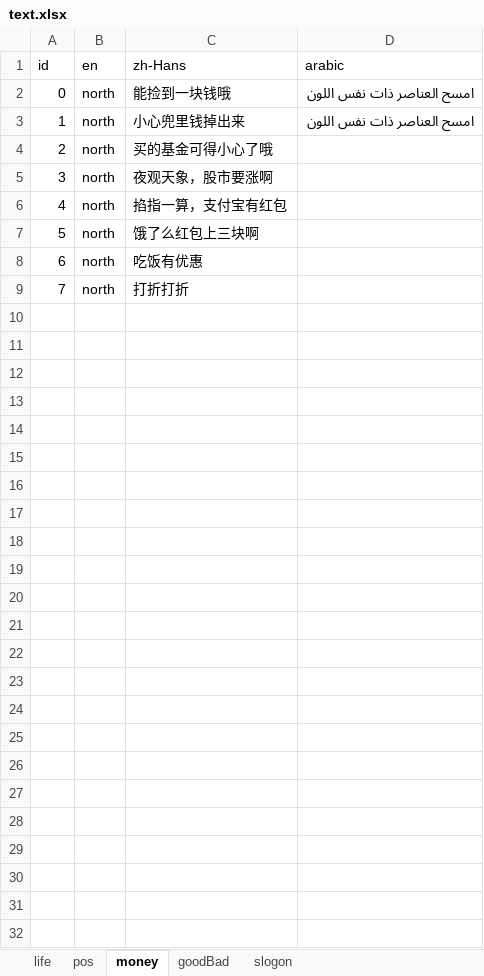
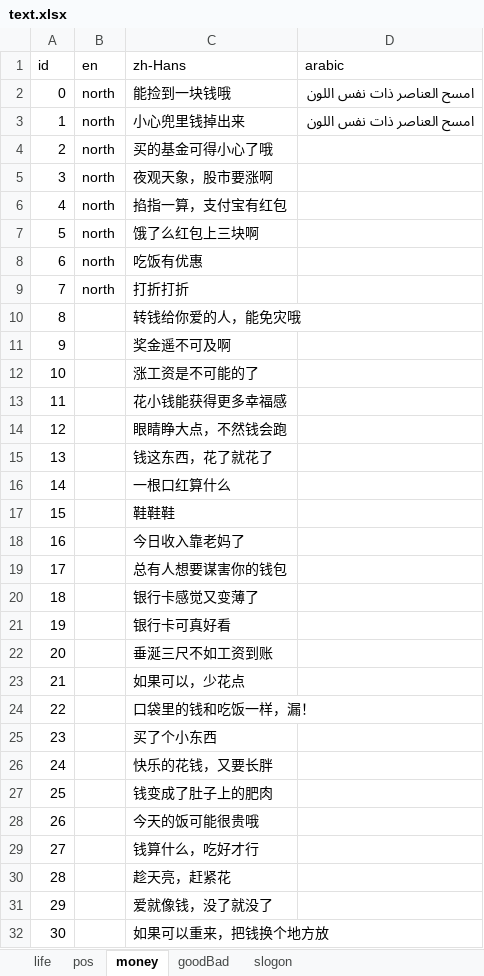
Before and after one commit to BlackStar0313/RandomLife, an Excel workbook: server/tools/text.xlsx, sheet money, drawn as a sheet; values as stored, in another font and other column widths than the file's, no borders; the diff names each change by its address in the sheet, - before the commit and + after, or states it on an @@ line.

```diff
--- a/server/tools/text.xlsx (sheet money)
+++ b/server/tools/text.xlsx (sheet money)
+row 10: 8 |  | 转钱给你爱的人，能免灾哦
+row 11: 9 |  | 奖金遥不可及啊
+row 12: 10 |  | 涨工资是不可能的了
+row 13: 11 |  | 花小钱能获得更多幸福感
+row 14: 12 |  | 眼睛睁大点，不然钱会跑
+row 15: 13 |  | 钱这东西，花了就花了
+row 16: 14 |  | 一根口红算什么
+row 17: 15 |  | 鞋鞋鞋
+row 18: 16 |  | 今日收入靠老妈了
+row 19: 17 |  | 总有人想要谋害你的钱包
+row 20: 18 |  | 银行卡感觉又变薄了
+row 21: 19 |  | 银行卡可真好看
+row 22: 20 |  | 垂涎三尺不如工资到账
+row 23: 21 |  | 如果可以，少花点
+row 24: 22 |  | 口袋里的钱和吃饭一样，漏！
+row 25: 23 |  | 买了个小东西
+row 26: 24 |  | 快乐的花钱，又要长胖
+row 27: 25 |  | 钱变成了肚子上的肥肉
+row 28: 26 |  | 今天的饭可能很贵哦
+row 29: 27 |  | 钱算什么，吃好才行
+row 30: 28 |  | 趁天亮，赶紧花
+row 31: 29 |  | 爱就像钱，没了就没了
+row 32: 30 |  | 如果可以重来，把钱换个地方放
```
Also changed, not shown: sheet life, sheet goodBad, sheet slogon, 17 other files.
